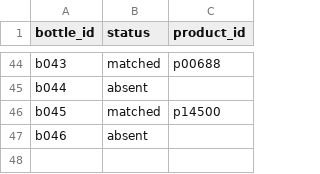
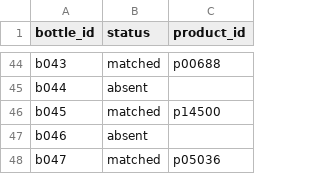
Before and after one commit to bhnsadhu/scent-lens, a CSV file: results/bottle_manifest.csv, drawn as a sheet; only a part is shown, gaps mark what is left out.

```diff
--- a/results/bottle_manifest.csv
+++ b/results/bottle_manifest.csv
@@ -47 +47,2 @@ b045,matched,p14500
 b046,absent,
+b047,matched,p05036
```
Also changed, not shown: 3 other files.
